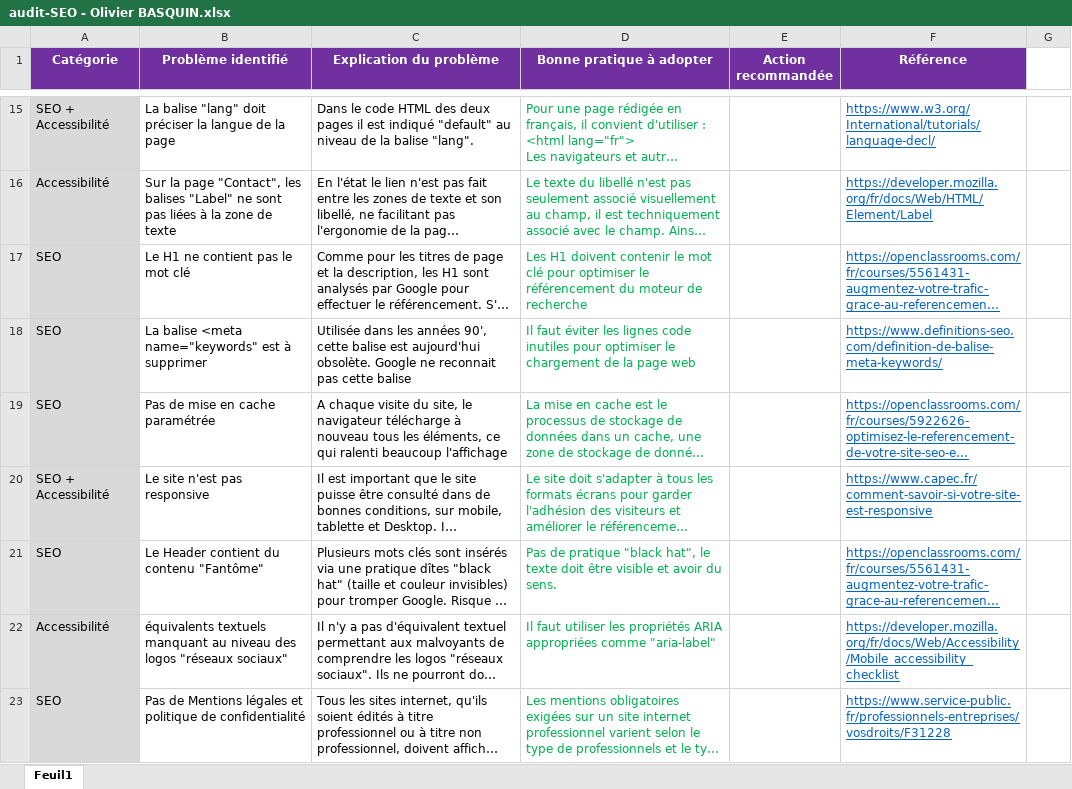
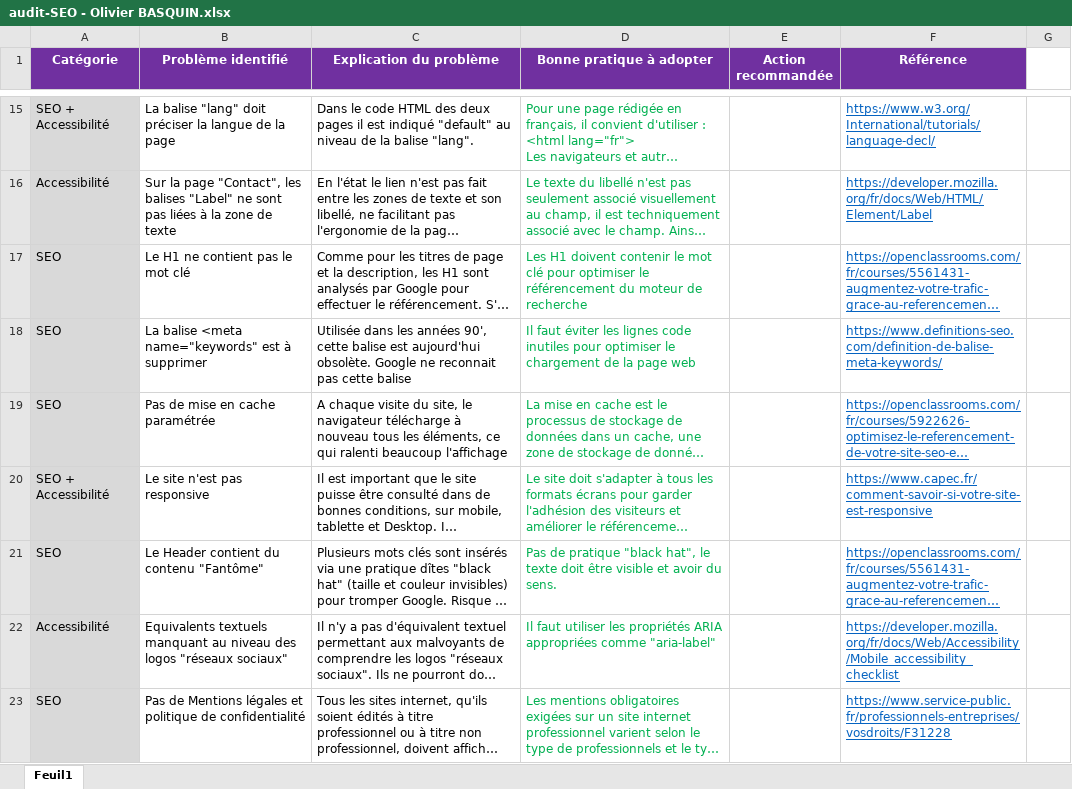
Before and after one commit to OlivierBASQUIN/Olivierbasquin_4_05042021, an Excel workbook: audit-SEO - Olivier BASQUIN.xlsx, sheet Feuil1, drawn as a sheet; only a part is shown, gaps mark what is left out; long unchanged cells end in …; values as stored, in another font and other column widths than the file's, no borders; the diff names each change by its address in the sheet, - before the commit and + after, or states it on an @@ line.

```diff
--- a/audit-SEO - Olivier BASQUIN.xlsx (sheet Feuil1)
+++ b/audit-SEO - Olivier BASQUIN.xlsx (sheet Feuil1)
-B22 (Problème identifié): équivalents textuels manquant…
+B22 (Problème identifié): Equivalents textuels manquant…
```
Also changed, not shown: 5 other files.
